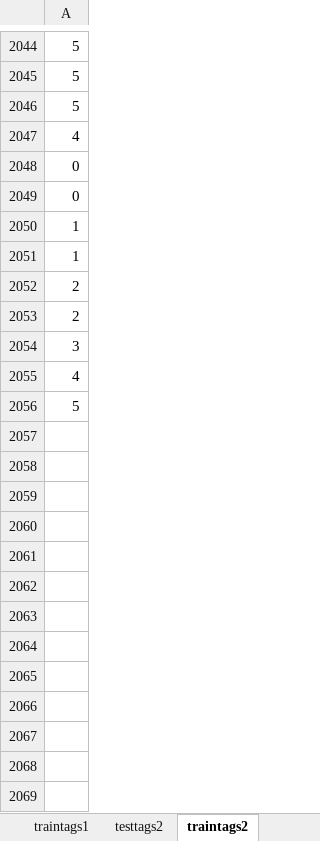
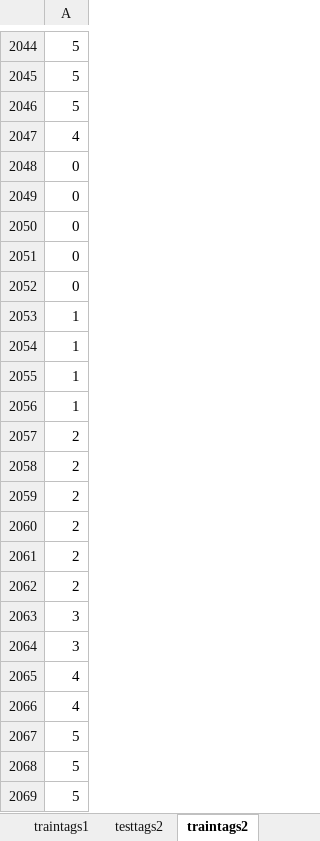
Before and after one commit to fue19389/FaceMesh, an Excel workbook: facelabels.xlsx, sheet traintags2, drawn as a sheet; only a part is shown, gaps mark what is left out; values as stored, in another font and other column widths than the file's, no borders; the diff names each change by its address in the sheet, - before the commit and + after, or states it on an @@ line.

```diff
--- a/facelabels.xlsx (sheet traintags2)
+++ b/facelabels.xlsx (sheet traintags2)
+row 2050: 0
+row 2051: 0
+row 2052: 0
+row 2053: 1
+row 2054: 1
+row 2059: 2
+row 2060: 2
+row 2061: 2
+row 2062: 2
+row 2063: 3
+row 2066: 4
+row 2067: 5
+row 2068: 5
```
Also changed, not shown: sheet traintags3, sheet traintags, sheet traintags1, sheet divisions, 5 other files.
